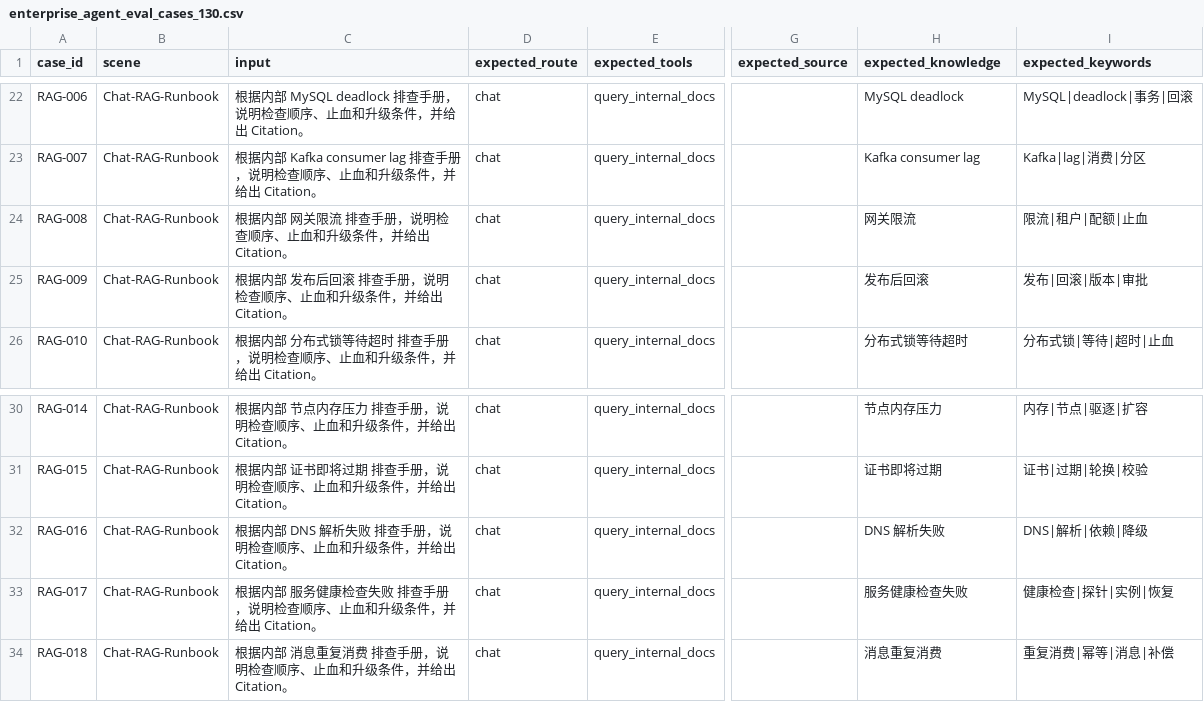
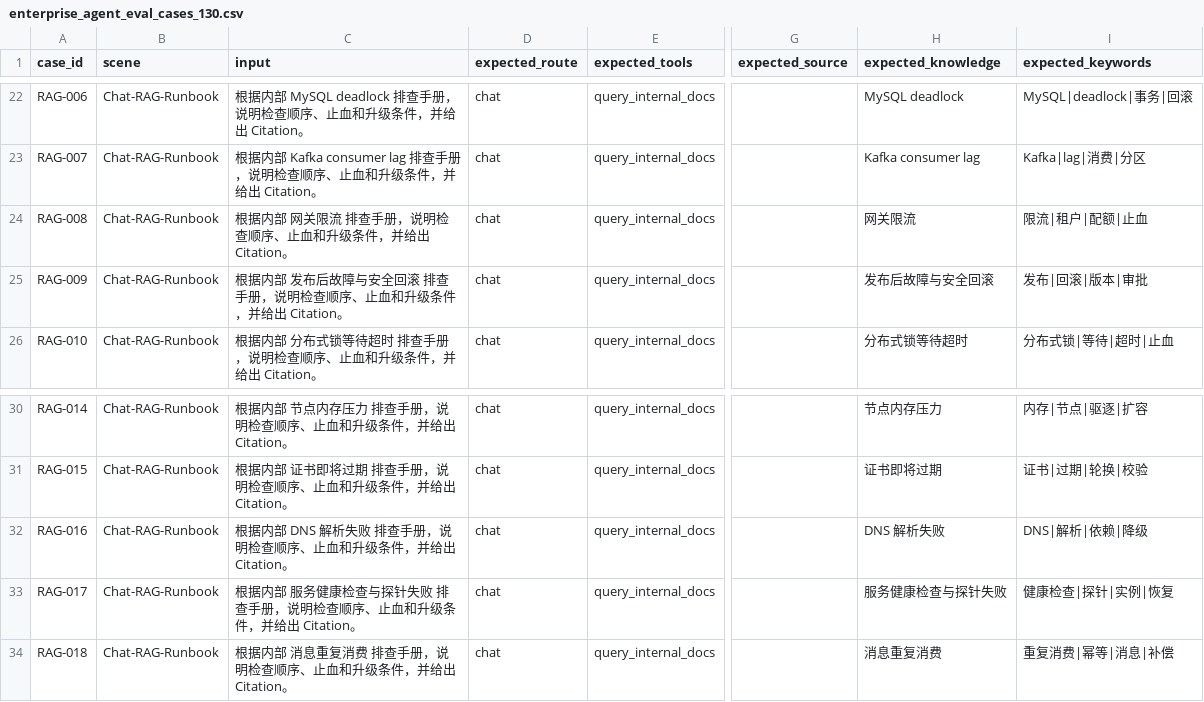
Before and after one commit to writeuper/WiseSentinel, a CSV file: docs/整理与提升/enterprise_agent_eval_cases_130.csv, drawn as a sheet; only a part is shown, gaps mark what is left out; the diff names each change by its address in the sheet, - before the commit and + after, or states it on an @@ line.

Commit message:
test: improve rag latency observability and eval fidelity

```diff
--- a/docs/整理与提升/enterprise_agent_eval_cases_130.csv
+++ b/docs/整理与提升/enterprise_agent_eval_cases_130.csv
-C25 (input): …发布后回滚 排…
+C25 (input): …发布后故障与安全回滚 排…
-H25 (expected_knowledge): 发布后回滚
+H25 (expected_knowledge): 发布后故障与安全回滚
-C33 (input): …健康检查失败 排…
+C33 (input): …健康检查与探针失败 排…
-H33 (expected_knowledge): 服务健康检查失败
+H33 (expected_knowledge): 服务健康检查与探针失败
```
Also changed, not shown: 5 other files.
